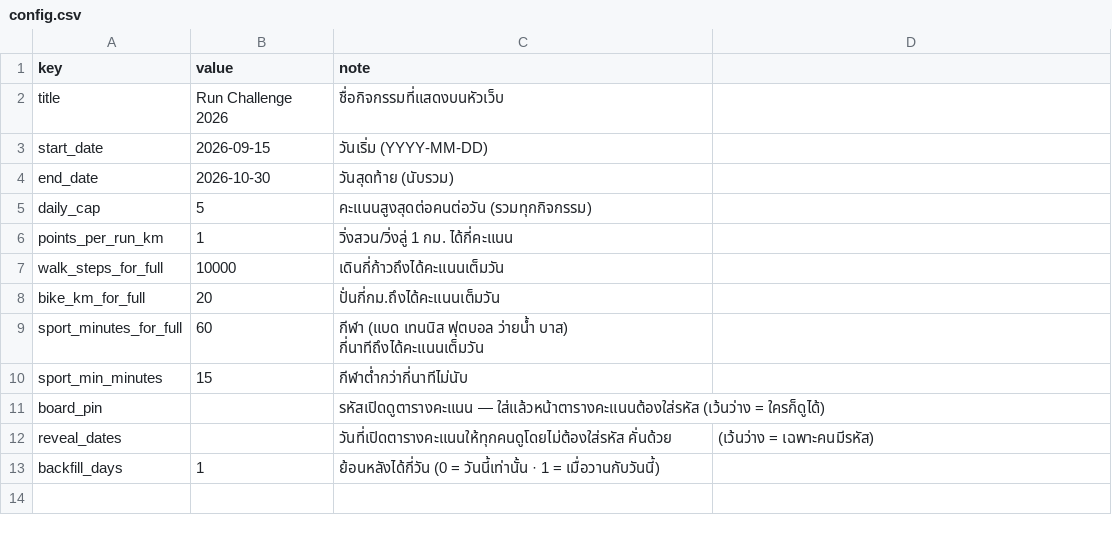
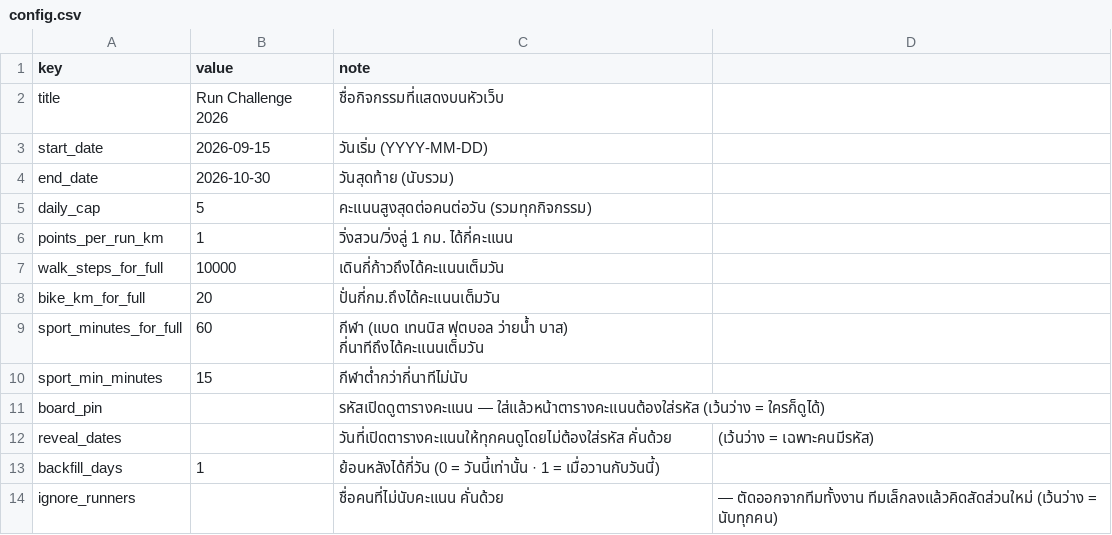
Before and after one commit to golfcnt19/run-challenge, a CSV file: sample-data/config.csv, drawn as a sheet.

```diff
--- a/sample-data/config.csv
+++ b/sample-data/config.csv
@@ -13 +13,2 @@ reveal_dates,,วันที่เปิดตารางคะแนนให
 backfill_days,1,ย้อนหลังได้กี่วัน (0 = วันนี้เท่านั้น · 1 = เมื่อวานกับวันนี้)
+ignore_runners,,ชื่อคนที่ไม่นับคะแนน คั่นด้วย , — ตัดออกจากทีมทั้งงาน ทีมเล็กลงแล้วคิดสัดส่วนใหม่ (เว้นว่าง = นับทุกคน)
```
Also changed, not shown: 15 other files.
